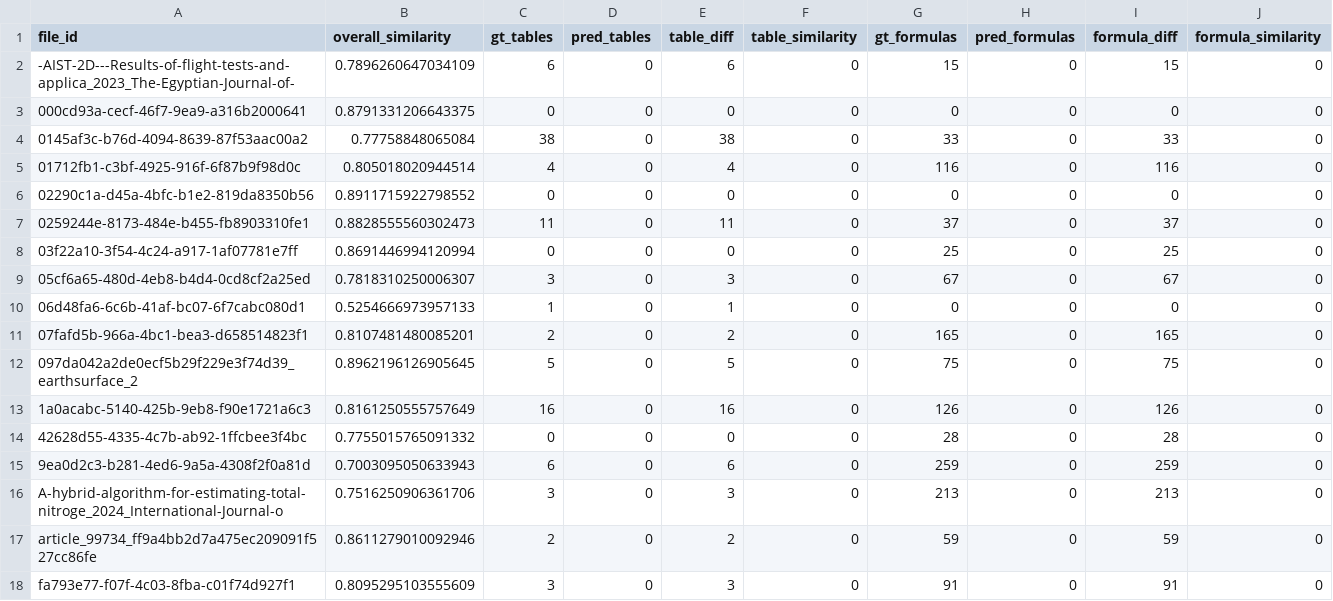
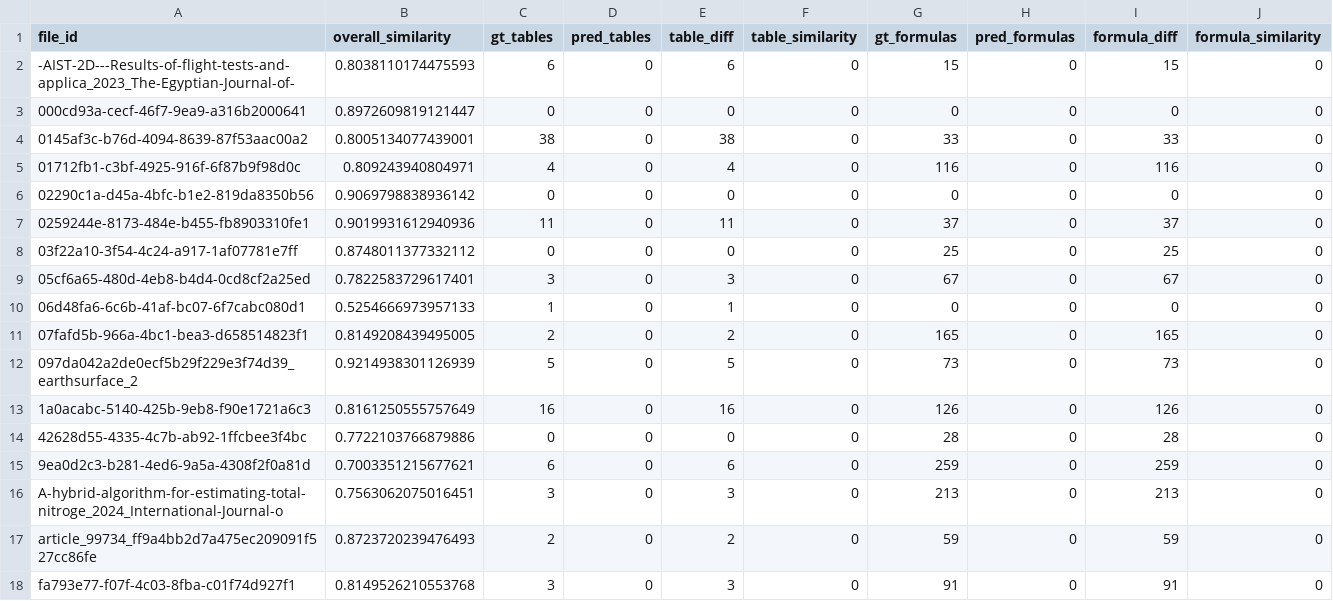
Before and after one commit to esa-sceva/data-extraction-preprocessing, a CSV file: eval_results/evaluation_results_markitdown.csv, drawn as a sheet.

```diff
--- a/eval_results/evaluation_results_markitdown.csv
+++ b/eval_results/evaluation_results_markitdown.csv
@@ -1,18 +1,18 @@
 file_id,overall_similarity,gt_tables,pred_tables,table_diff,table_similarity,gt_formulas,pred_formulas,formula_diff,formula_similarity
--AIST-2D---Results-of-flight-tests-and-applica_2023_The-Egyptian-Journal-of-,0.7896260647034109,6,0,6,0,15,0,15,0
-000cd93a-cecf-46f7-9ea9-a316b2000641,0.8791331206643375,0,0,0,0,0,0,0,0
-0145af3c-b76d-4094-8639-87f53aac00a2,0.77758848065084,38,0,38,0,33,0,33,0
-01712fb1-c3bf-4925-916f-6f87b9f98d0c,0.805018020944514,4,0,4,0,116,0,116,0
-02290c1a-d45a-4bfc-b1e2-819da8350b56,0.8911715922798552,0,0,0,0,0,0,0,0
-0259244e-8173-484e-b455-fb8903310fe1,0.8828555560302473,11,0,11,0,37,0,37,0
-03f22a10-3f54-4c24-a917-1af07781e7ff,0.8691446994120994,0,0,0,0,25,0,25,0
-05cf6a65-480d-4eb8-b4d4-0cd8cf2a25ed,0.7818310250006307,3,0,3,0,67,0,67,0
+-AIST-2D---Results-of-flight-tests-and-applica_2023_The-Egyptian-Journal-of-,0.8038110174475593,6,0,6,0,15,0,15,0
+000cd93a-cecf-46f7-9ea9-a316b2000641,0.8972609819121447,0,0,0,0,0,0,0,0
+0145af3c-b76d-4094-8639-87f53aac00a2,0.8005134077439001,38,0,38,0,33,0,33,0
+01712fb1-c3bf-4925-916f-6f87b9f98d0c,0.809243940804971,4,0,4,0,116,0,116,0
+02290c1a-d45a-4bfc-b1e2-819da8350b56,0.9069798838936142,0,0,0,0,0,0,0,0
+0259244e-8173-484e-b455-fb8903310fe1,0.9019931612940936,11,0,11,0,37,0,37,0
+03f22a10-3f54-4c24-a917-1af07781e7ff,0.8748011377332112,0,0,0,0,25,0,25,0
+05cf6a65-480d-4eb8-b4d4-0cd8cf2a25ed,0.7822583729617401,3,0,3,0,67,0,67,0
 06d48fa6-6c6b-41af-bc07-6f7cabc080d1,0.5254666973957133,1,0,1,0,0,0,0,0
-07fafd5b-966a-4bc1-bea3-d658514823f1,0.8107481480085201,2,0,2,0,165,0,165,0
-097da042a2de0ecf5b29f229e3f74d39_earthsurface_2,0.8962196126905645,5,0,5,0,75,0,75,0
+07fafd5b-966a-4bc1-bea3-d658514823f1,0.8149208439495005,2,0,2,0,165,0,165,0
+097da042a2de0ecf5b29f229e3f74d39_earthsurface_2,0.9214938301126939,5,0,5,0,73,0,73,0
 1a0acabc-5140-425b-9eb8-f90e1721a6c3,0.8161250555757649,16,0,16,0,126,0,126,0
-42628d55-4335-4c7b-ab92-1ffcbee3f4bc,0.7755015765091332,0,0,0,0,28,0,28,0
-9ea0d2c3-b281-4ed6-9a5a-4308f2f0a81d,0.7003095050633943,6,0,6,0,259,0,259,0
-A-hybrid-algorithm-for-estimating-total-nitroge_2024_International-Journal-o,0.7516250906361706,3,0,3,0,213,0,213,0
-article_99734_ff9a4bb2d7a475ec209091f527cc86fe,0.8611279010092946,2,0,2,0,59,0,59,0
-fa793e77-f07f-4c03-8fba-c01f74d927f1,0.8095295103555609,3,0,3,0,91,0,91,0
+42628d55-4335-4c7b-ab92-1ffcbee3f4bc,0.7722103766879886,0,0,0,0,28,0,28,0
+9ea0d2c3-b281-4ed6-9a5a-4308f2f0a81d,0.7003351215677621,6,0,6,0,259,0,259,0
+A-hybrid-algorithm-for-estimating-total-nitroge_2024_International-Journal-o,0.7563062075016451,3,0,3,0,213,0,213,0
+article_99734_ff9a4bb2d7a475ec209091f527cc86fe,0.8723720239476493,2,0,2,0,59,0,59,0
+fa793e77-f07f-4c03-8fba-c01f74d927f1,0.8149526210553768,3,0,3,0,91,0,91,0
```
Also changed, not shown: eval_results/evaluation_results_docling.csv, eval_results/evaluation_results_marker.csv, 11 other files.
